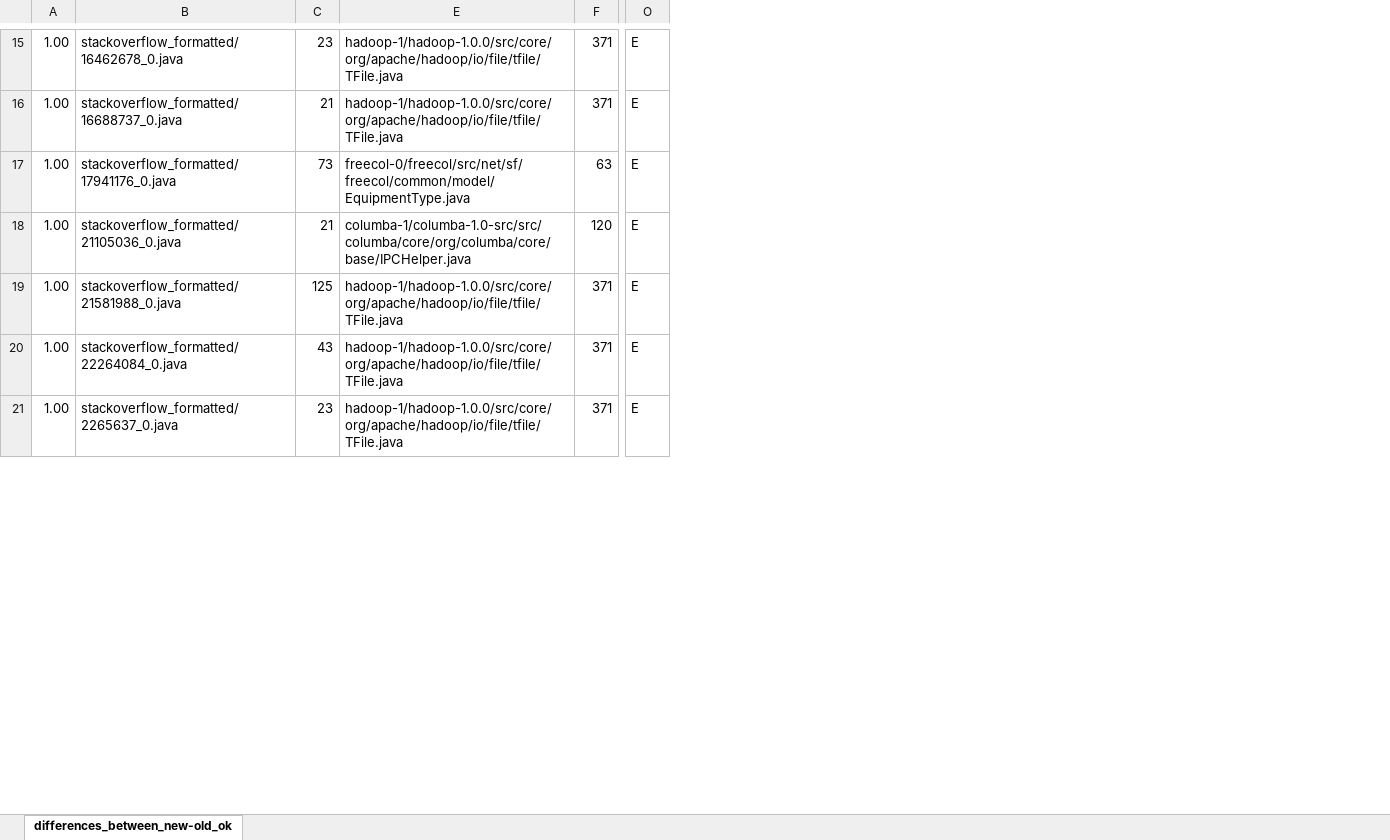
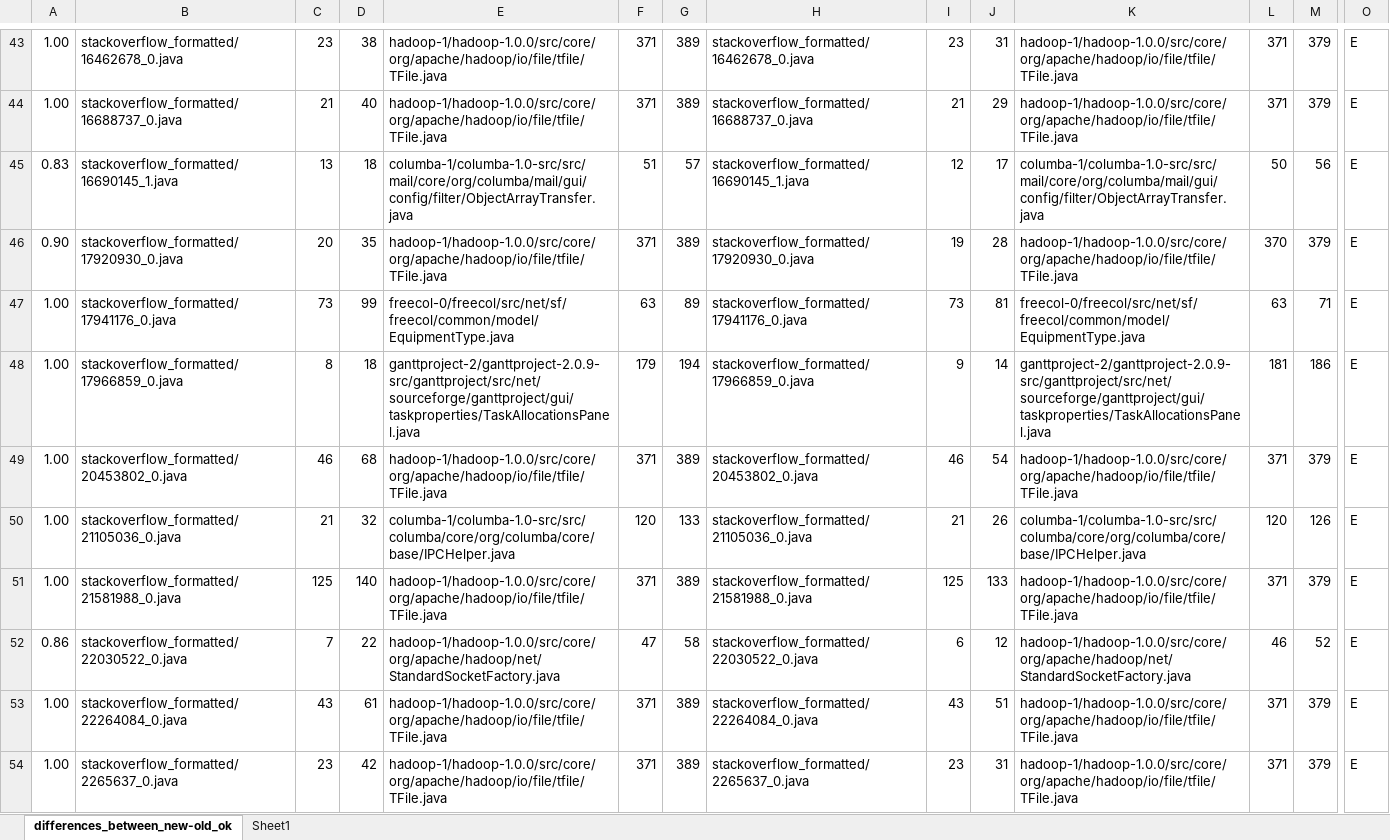
Before and after one commit to UCL-CREST/CloneOverflow, an Excel workbook: results/differences_between_new-old_ok.xlsx, sheet differences_between_new-old_ok, drawn as a sheet; only a part is shown, gaps mark what is left out; values as stored, in another font and other column widths than the file's, no borders; rows hold the shown columns only; the diff covers the shown part only; the diff names each change by its address in the sheet, - before the commit and + after, or states it on an @@ line.

```diff
--- a/results/differences_between_new-old_ok.xlsx (sheet differences_between_new-old_ok)
+++ b/results/differences_between_new-old_ok.xlsx (sheet differences_between_new-old_ok)
+sheet tab: Sheet1
@@ column D unhidden, rows 43-44: 38 | 40; row 47: 99; rows 50-51: 32 | 140; rows 53-54: 61 | 42 @@
@@ column G unhidden, rows 43-44: 389 | 389; row 47: 89; rows 50-51: 133 | 389; rows 53-54: 389 | 389 @@
@@ column H unhidden, rows 43-44: stackoverflow_formatted/16462678_0.java | stackoverflow_formatted/16688737_0.java; row 47: stackoverflow_formatted/17941176_0.java; rows 50-51: stackoverflow_formatted/21105036_0.java | stackoverflow_formatted/21581988_0.java; rows 53-54: stackoverflow_formatted/22264084_0.java | stackoverflow_formatted/2265637_0.java @@
@@ column I unhidden, rows 43-44: 23 | 21; row 47: 73; rows 50-51: 21 | 125; rows 53-54: 43 | 23 @@
@@ column J unhidden, rows 43-44: 31 | 29; row 47: 81; rows 50-51: 26 | 133; rows 53-54: 51 | 31 @@
@@ column K unhidden, rows 43-44: hadoop-1/hadoop-1.0.0/src/core/org/apache/hadoop/io/file/tfile/TFile.java | hadoop-1/hadoop-1.0.0/src/core/org/apache/hadoop/io/file/tfile/TFile.java; row 47: freecol-0/freecol/src/net/sf/freecol/common/model/EquipmentType.java; rows 50-51: columba-1/columba-1.0-src/src/columba/core/org/columba/core/base/IPCHelper.java | hadoop-1/hadoop-1.0.0/src/core/org/apache/hadoop/io/file/tfile/TFile.java; rows 53-54: hadoop-1/hadoop-1.0.0/src/core/org/apache/hadoop/io/file/tfile/TFile.java | hadoop-1/hadoop-1.0.0/src/core/org/apache/hadoop/io/file/tfile/TFile.java @@
@@ column L unhidden, rows 43-44: 371 | 371; row 47: 63; rows 50-51: 120 | 371; rows 53-54: 371 | 371 @@
@@ column M unhidden, rows 43-44: 379 | 379; row 47: 71; rows 50-51: 126 | 379; rows 53-54: 379 | 379 @@
+row 45: 0.83 | stackoverflow_formatted/16690145_1.java | 13 | 18 | columba-1/columba-1.0-src/src/mail/core/org/columba/mail/gui/config/filter/ObjectArrayTransfer.java | 51 | 57 | stackoverflow_formatted/16690145_1.java | 12 | 17 | columba-1/columba-1.0-src/src/mail/core/org/columba/mail/gui/config/filter/ObjectArrayTransfer.java | 50 | 56 | E
@@ row 81 moved to row 46: 0.90 @@
+row 48: 1.00 | stackoverflow_formatted/17966859_0.java | 8 | 18 | ganttproject-2/ganttproject-2.0.9-src/ganttproject/src/net/sourceforge/ganttproject/gui/taskproperties/TaskAllocationsPanel.java | 179 | 194 | stackoverflow_formatted/17966859_0.java | 9 | 14 | ganttproject-2/ganttproject-2.0.9-src/ganttproject/src/net/sourceforge/ganttproject/gui/taskproperties/TaskAllocationsPanel.java | 181 | 186 | E
+row 49: 1.00 | stackoverflow_formatted/20453802_0.java | 46 | 68 | hadoop-1/hadoop-1.0.0/src/core/org/apache/hadoop/io/file/tfile/TFile.java | 371 | 389 | stackoverflow_formatted/20453802_0.java | 46 | 54 | hadoop-1/hadoop-1.0.0/src/core/org/apache/hadoop/io/file/tfile/TFile.java | 371 | 379 | E
+row 52: 0.86 | stackoverflow_formatted/22030522_0.java | 7 | 22 | hadoop-1/hadoop-1.0.0/src/core/org/apache/hadoop/net/StandardSocketFactory.java | 47 | 58 | stackoverflow_formatted/22030522_0.java | 6 | 12 | hadoop-1/hadoop-1.0.0/src/core/org/apache/hadoop/net/StandardSocketFactory.java | 46 | 52 | E
```
Also changed, not shown: 63 added rows, 63 removed rows, 84 moved rows, 21 edited cells and cell formats elsewhere in this sheet, results/common_good_pairs_fixed_nicadfse13_2016-07-17.xlsx, results/common_ok_pairs_fixed_nicadfse13_2016-07-17.xlsx, 5 other files.
